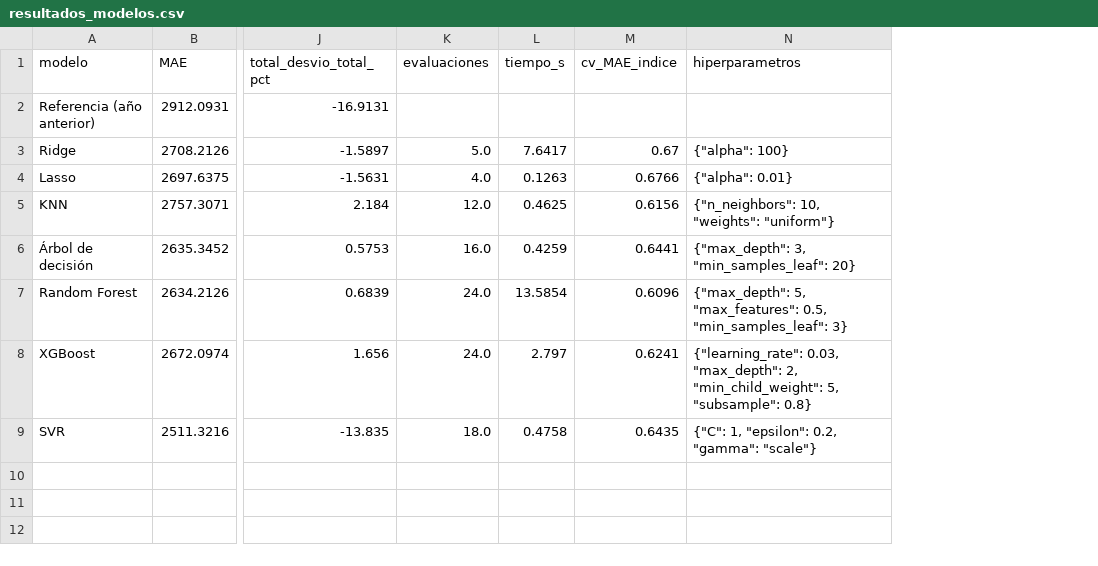
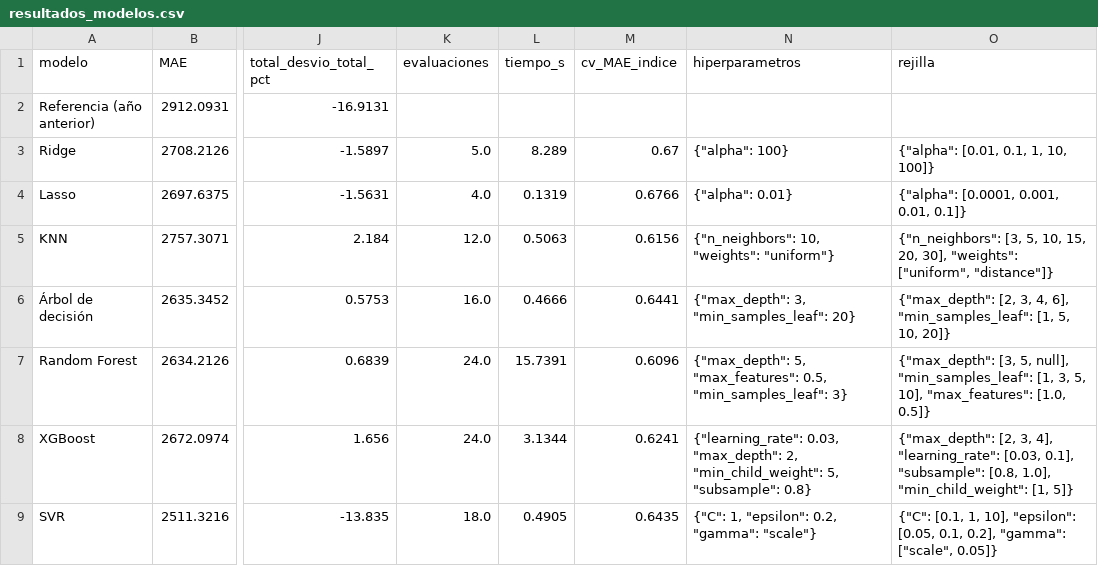
Before and after one commit to AlexT09/SuperstorePython, a CSV file: model/artifacts/resultados_modelos.csv, drawn as a sheet; only a part is shown, gaps mark what is left out; the diff names each change by its address in the sheet, - before the commit and + after, or states it on an @@ line.

```diff
--- a/model/artifacts/resultados_modelos.csv
+++ b/model/artifacts/resultados_modelos.csv
+column O (rejilla), rows 3-9: {"alpha": [0.01, 0.1, 1, 10, 100]} | {"alpha": [0.0001, 0.001, 0.01, 0.1]} | {"n_neighbors": [3, 5, 10, 15, 20, 30], "weights": ["uniform", "distance"]} | {"max_depth": [2, 3, 4, 6], "min_samples_leaf": [1, 5, 10, 20]} | {"max_depth": [3, 5, null], "min_samples_leaf": [1, 3, 5, 10], "max_features": [1.0, 0.5]} | {"max_depth": [2, 3, 4], "learning_rate": [0.03, 0.1], "subsample": [0.8, 1.0], "min_child_weight": [1, 5]} | {"C": [0.1, 1, 10], "epsilon": [0.05, 0.1, 0.2], "gamma": ["scale", 0.05]}
-L3 (tiempo_s): 7.6417
+L3 (tiempo_s): 8.289
-L4 (tiempo_s): 0.1263
+L4 (tiempo_s): 0.1319
-L5 (tiempo_s): 0.4625
+L5 (tiempo_s): 0.5063
-L6 (tiempo_s): 0.4259
+L6 (tiempo_s): 0.4666
-L7 (tiempo_s): 13.5854
+L7 (tiempo_s): 15.7391
-L8 (tiempo_s): 2.797
+L8 (tiempo_s): 3.1344
-L9 (tiempo_s): 0.4758
+L9 (tiempo_s): 0.4905
```
Also changed, not shown: 6 other files.
